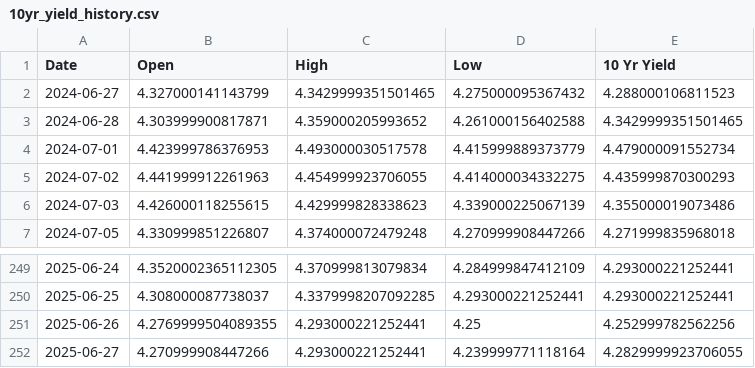
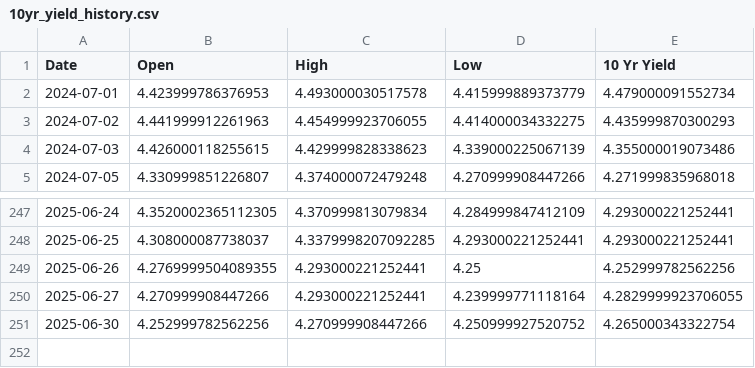
Before and after one commit to housetyler/yahoofinance_USTreasuryYeilds, a CSV file: 10yr_yield_history.csv, drawn as a sheet; only a part is shown, gaps mark what is left out; removed rows and columns are numbered as before the commit, all else as after; the diff names each change by its address in the sheet, - before the commit and + after, or states it on an @@ line.

```diff
--- a/10yr_yield_history.csv
+++ b/10yr_yield_history.csv
-row 2: 2024-06-27 | 4.327000141143799 | 4.3429999351501465 | 4.275000095367432 | 4.288000106811523
-row 3: 2024-06-28 | 4.303999900817871 | 4.359000205993652 | 4.261000156402588 | 4.3429999351501465
+row 251: 2025-06-30 | 4.252999782562256 | 4.270999908447266 | 4.250999927520752 | 4.265000343322754
```
